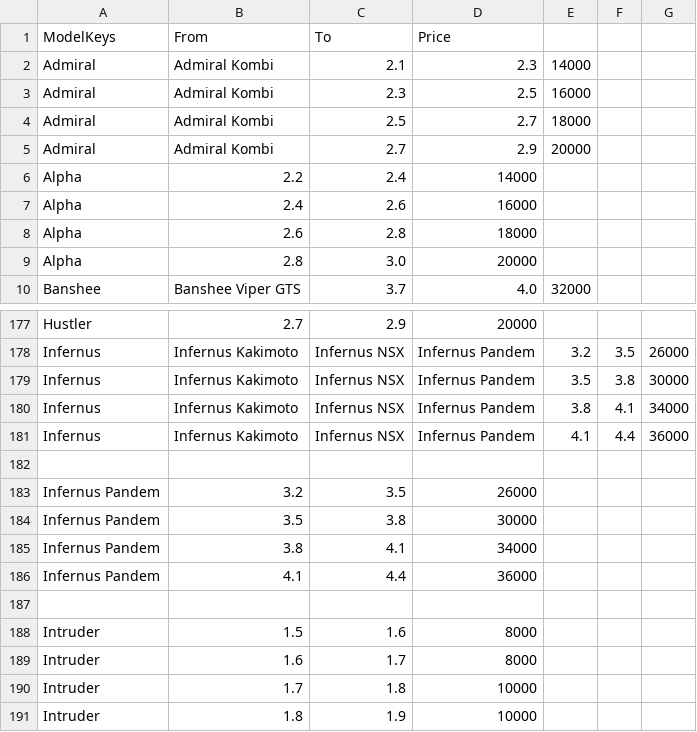
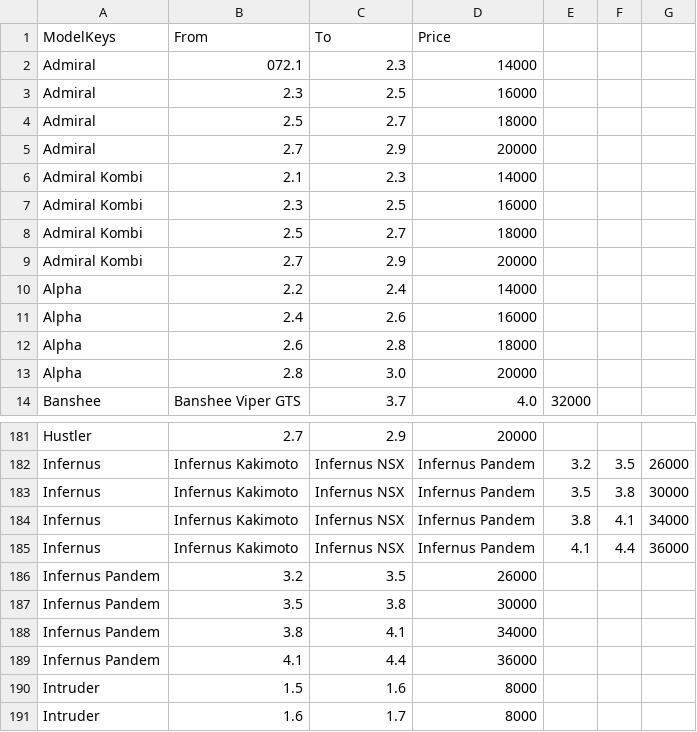
Before and after one commit to spamer7777-lgtm/777bot-dc, a CSV file: data/engine_upgrades.csv, drawn as a sheet; only a part is shown, gaps mark what is left out; the shorter side is filled out with more unchanged rows.

Commit message:
Update engine_upgrades.csv

```diff
--- a/data/engine_upgrades.csv
+++ b/data/engine_upgrades.csv
@@ -1,6 +1,10 @@
 ModelKeys,From,To,Price
-Admiral,Admiral Kombi,2.1,2.3,14000
-Admiral,Admiral Kombi,2.3,2.5,16000
-Admiral,Admiral Kombi,2.5,2.7,18000
-Admiral,Admiral Kombi,2.7,2.9,20000
+Admiral,072.1,2.3,14000
+Admiral,2.3,2.5,16000
+Admiral,2.5,2.7,18000
+Admiral,2.7,2.9,20000
+Admiral Kombi,2.1,2.3,14000
+Admiral Kombi,2.3,2.5,16000
+Admiral Kombi,2.5,2.7,18000
+Admiral Kombi,2.7,2.9,20000
 Alpha,2.2,2.4,14000
@@ -181,3 +185,2 @@ Infernus,Infernus Kakimoto,Infernus NSX,Infernus Pandem,3.8,4.1,34000
 Infernus,Infernus Kakimoto,Infernus NSX,Infernus Pandem,4.1,4.4,36000
-
 Infernus Pandem,3.2,3.5,26000
@@ -186,3 +189,2 @@ Infernus Pandem,3.8,4.1,34000
 Infernus Pandem,4.1,4.4,36000
-
 Intruder,1.5,1.6,8000
```
